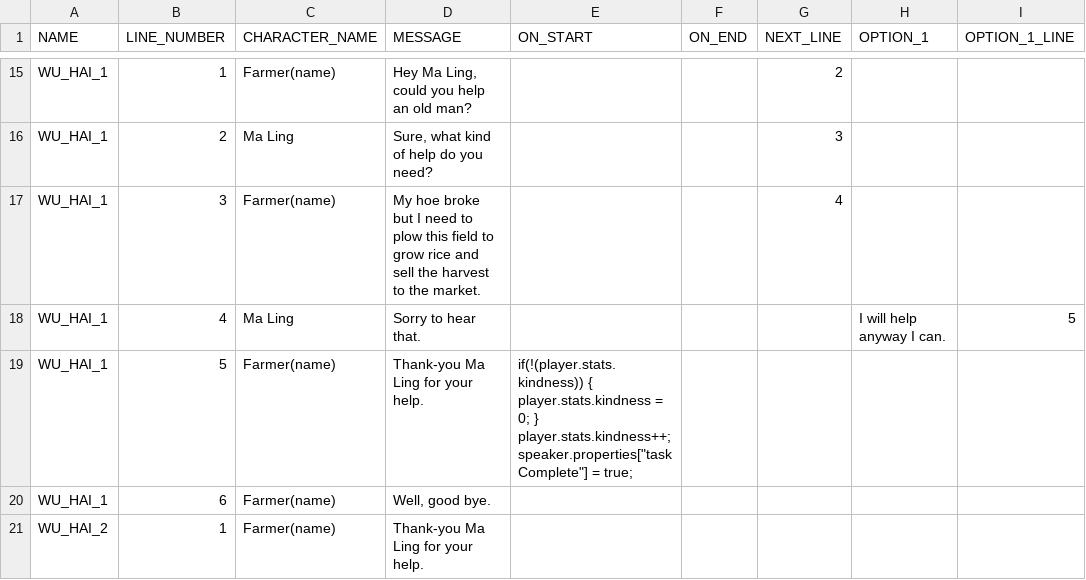
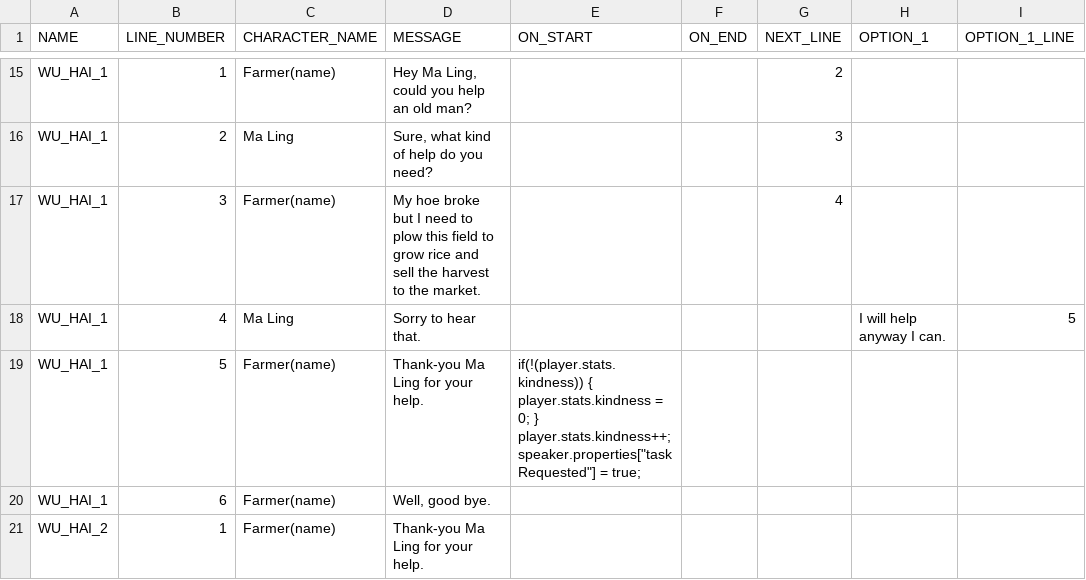
Before and after one commit to arcualberta/VillageGameLocal, a CSV file: China/scenes/dialog.csv, drawn as a sheet; only a part is shown, gaps mark what is left out; the diff covers the shown part only; the diff names each change by its address in the sheet, - before the commit and + after, or states it on an @@ line.

```diff
--- a/China/scenes/dialog.csv
+++ b/China/scenes/dialog.csv
-E19 (ON_START): …} player.stats.kindness++; speaker.properties["taskComplete"] = true;
+E19 (ON_START): …} player.stats.kindness++; speaker.properties["taskRequested"] = true;
```
Also changed, not shown: 2 edited cells elsewhere in this file, 10 other files.
